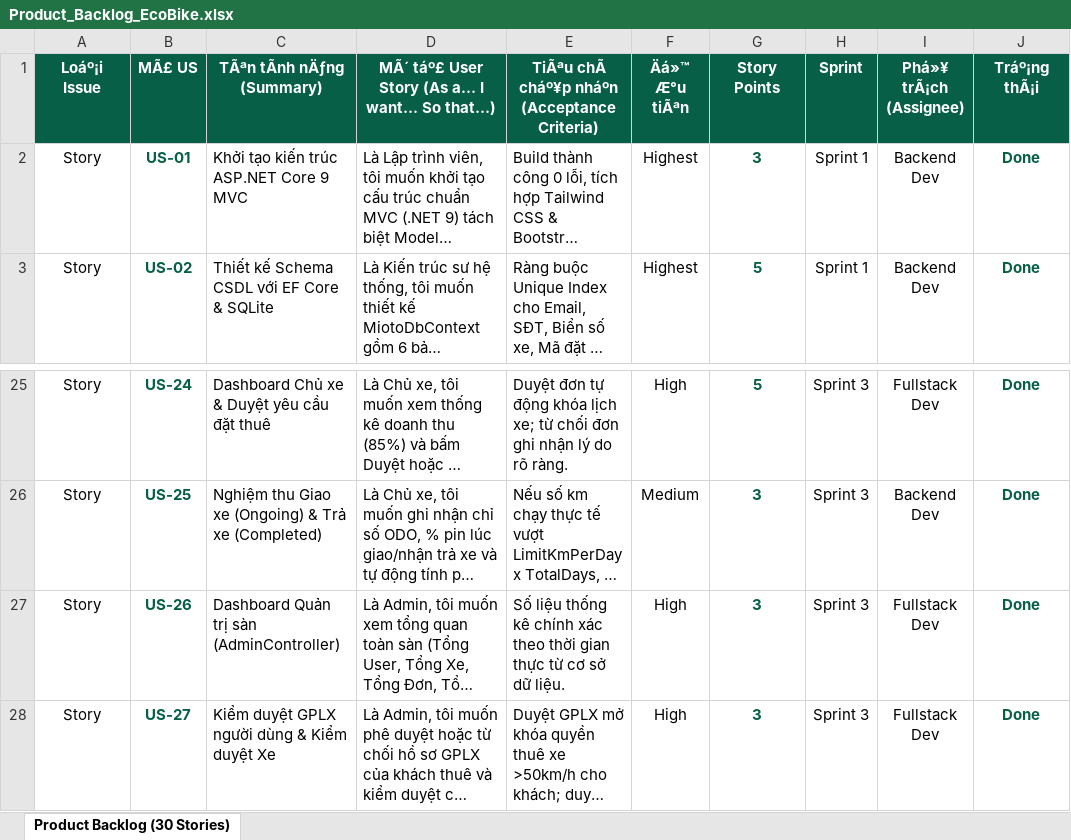
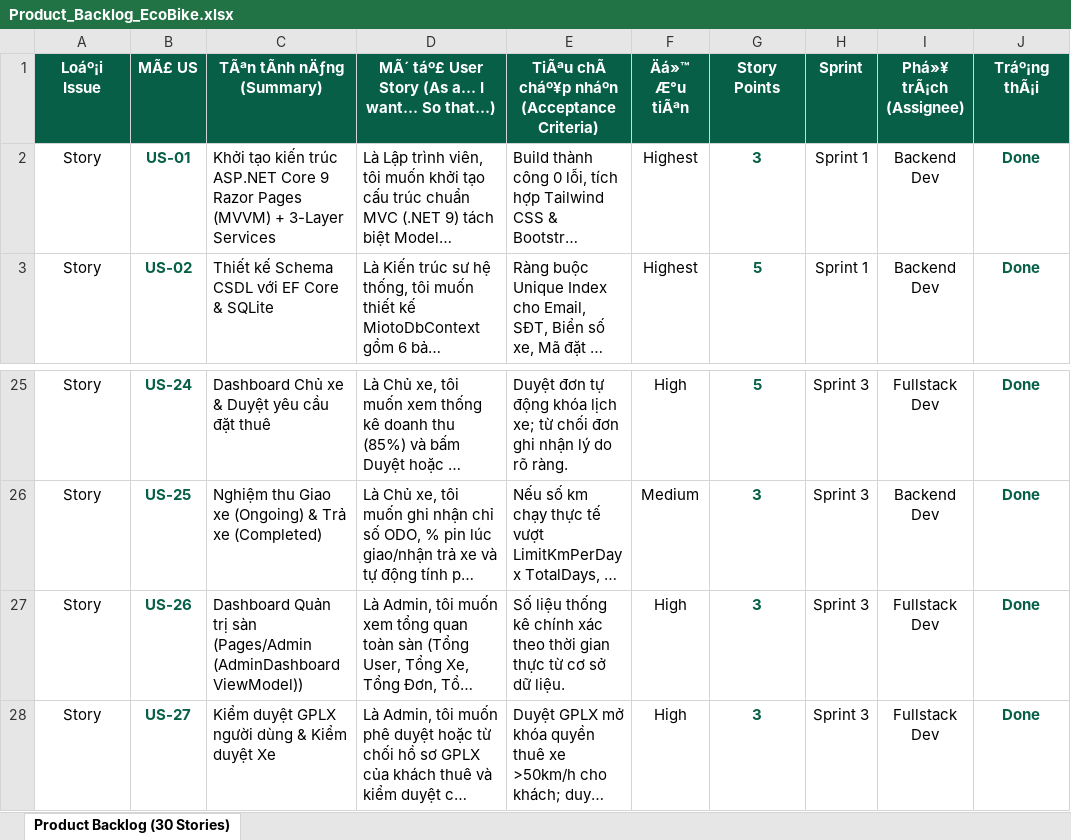
Before and after one commit to hnam1204/MiotoCarRental_VPS, an Excel workbook: docs/Product_Backlog_EcoBike.xlsx, sheet Product Backlog (30 Stories), drawn as a sheet; only a part is shown, gaps mark what is left out; long unchanged cells end in …; values as stored, in another font and other column widths than the file's, no borders; the diff names each change by its address in the sheet, - before the commit and + after, or states it on an @@ line.

Commit message:
Cap nhat tai lieu SRS va Product Backlog sang kien truc Non-MVC (Razor Pages MVVM + Minimal Web API)

```diff
--- a/docs/Product_Backlog_EcoBike.xlsx (sheet Product Backlog (30 Stories))
+++ b/docs/Product_Backlog_EcoBike.xlsx (sheet Product Backlog (30 Stories))
-C2 (TÃªn tÃnh nÄƒng (Summary)): …Core 9 MVC
+C2 (TÃªn tÃnh nÄƒng (Summary)): …Core 9 Razor Pages (MVVM) + 3-Layer Services
-C27 (TÃªn tÃnh nÄƒng (Summary)): …trị sàn (AdminController)
+C27 (TÃªn tÃnh nÄƒng (Summary)): …trị sàn (Pages/Admin (AdminDashboardViewModel))
```
Also changed, not shown: 4 other files.
